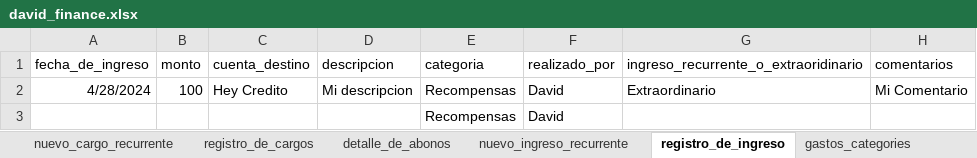
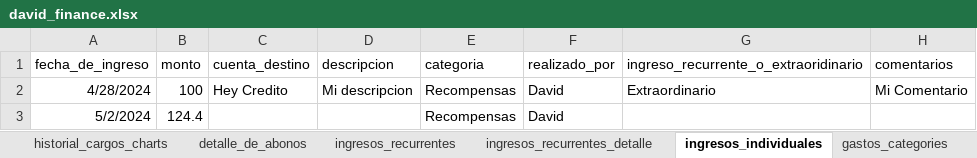
Before and after one commit to dehercar/finance_manager, an Excel workbook: david_finance.xlsx, sheet ingresos_individuales, drawn as a sheet; values as stored, in another font and other column widths than the file's, no borders; table styles not drawn; the diff names each change by its address in the sheet, - before the commit and + after, or states it on an @@ line.

Commit message:
created process to create and update recurrents and installmets

```diff
--- a/david_finance.xlsx (sheet ingresos_individuales)
+++ b/david_finance.xlsx (sheet ingresos_individuales)
-sheet tab: nuevo_ingreso_recurrente
+sheet tab: ingresos_recurrentes
-sheet tab: registro_de_ingreso
+sheet tab: ingresos_individuales
+sheet tab: historial_cargos_charts
+sheet tab: ingresos_recurrentes_detalle
-A3 (fecha_de_ingreso): (empty)
+A3 (fecha_de_ingreso): 5/2/2024
-B3 (monto): (empty)
+B3 (monto): 124.4
```
Also changed, not shown: sheet cargos_recurrentes, sheet ingresos_recurrentes, sheet deudas_a_plazos, sheet detalle_de_abonos, other sheet tabs, hidden cells, charts or pictures, 20 other files.
